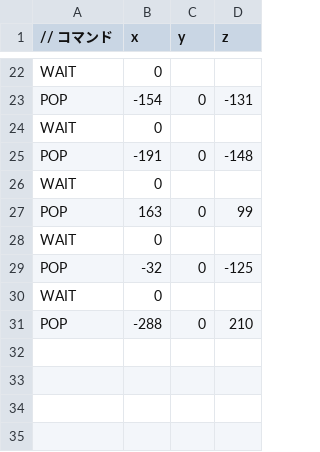
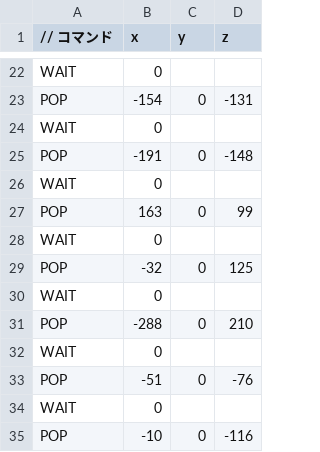
Before and after one commit to HamamatuReiya/TD3, a CSV file: DirectXGame/Resources/PopFile/stonePop.csv, drawn as a sheet; only a part is shown, gaps mark what is left out.

```diff
--- a/DirectXGame/Resources/PopFile/stonePop.csv
+++ b/DirectXGame/Resources/PopFile/stonePop.csv
@@ -28,4 +28,8 @@ POP,163,0,99
 WAIT,0,,
-POP,-32,0,-125
+POP,-32,0,125
 WAIT,0,,
 POP,-288,0,210
+WAIT,0,,
+POP,-51,0,-76
+WAIT,0,,
+POP,-10,0,-116
```
Also changed, not shown: DirectXGame/Resources/PopFile/jushiPop.csv, DirectXGame/Resources/PopFile/shellPop.csv.
